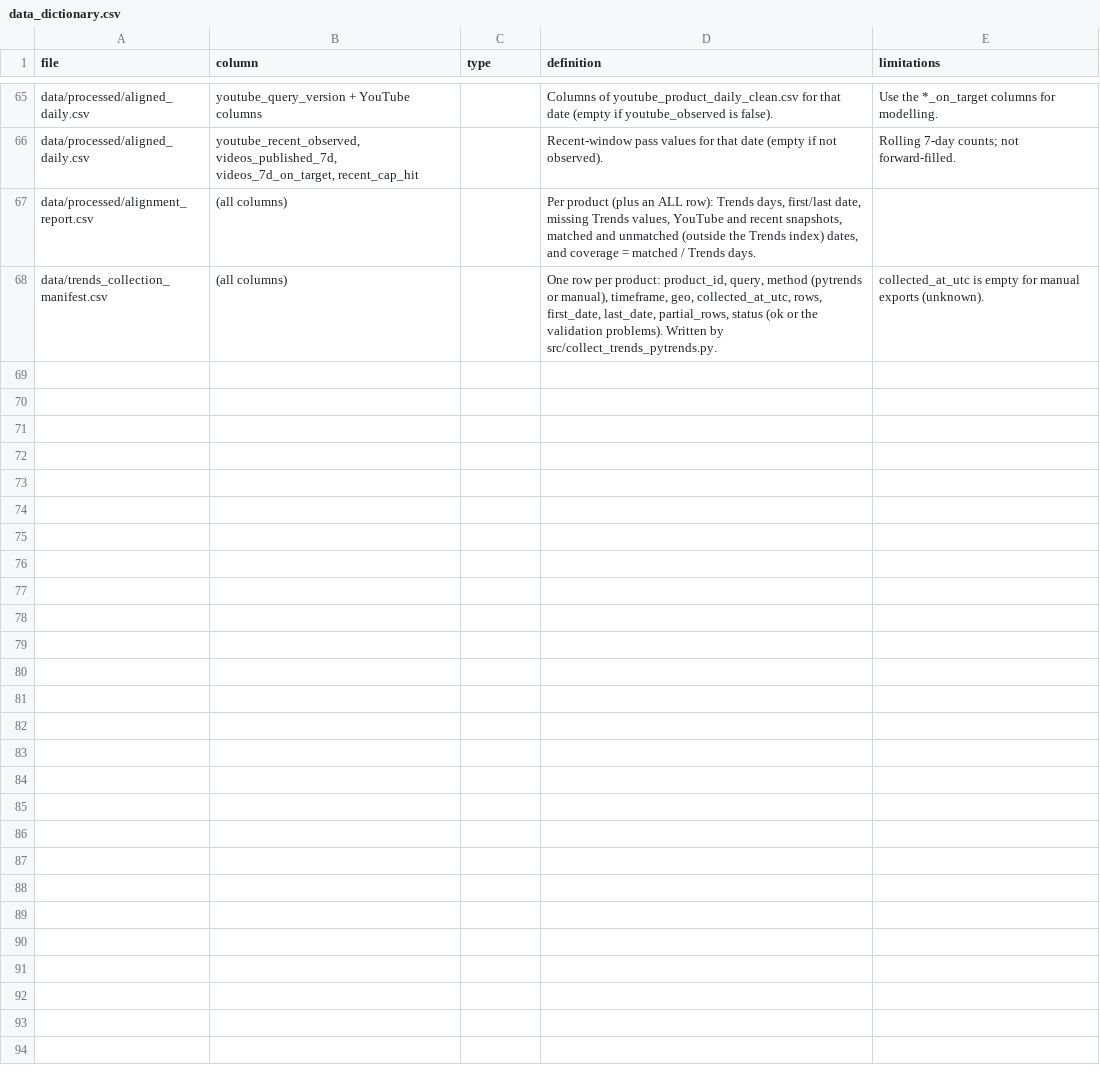
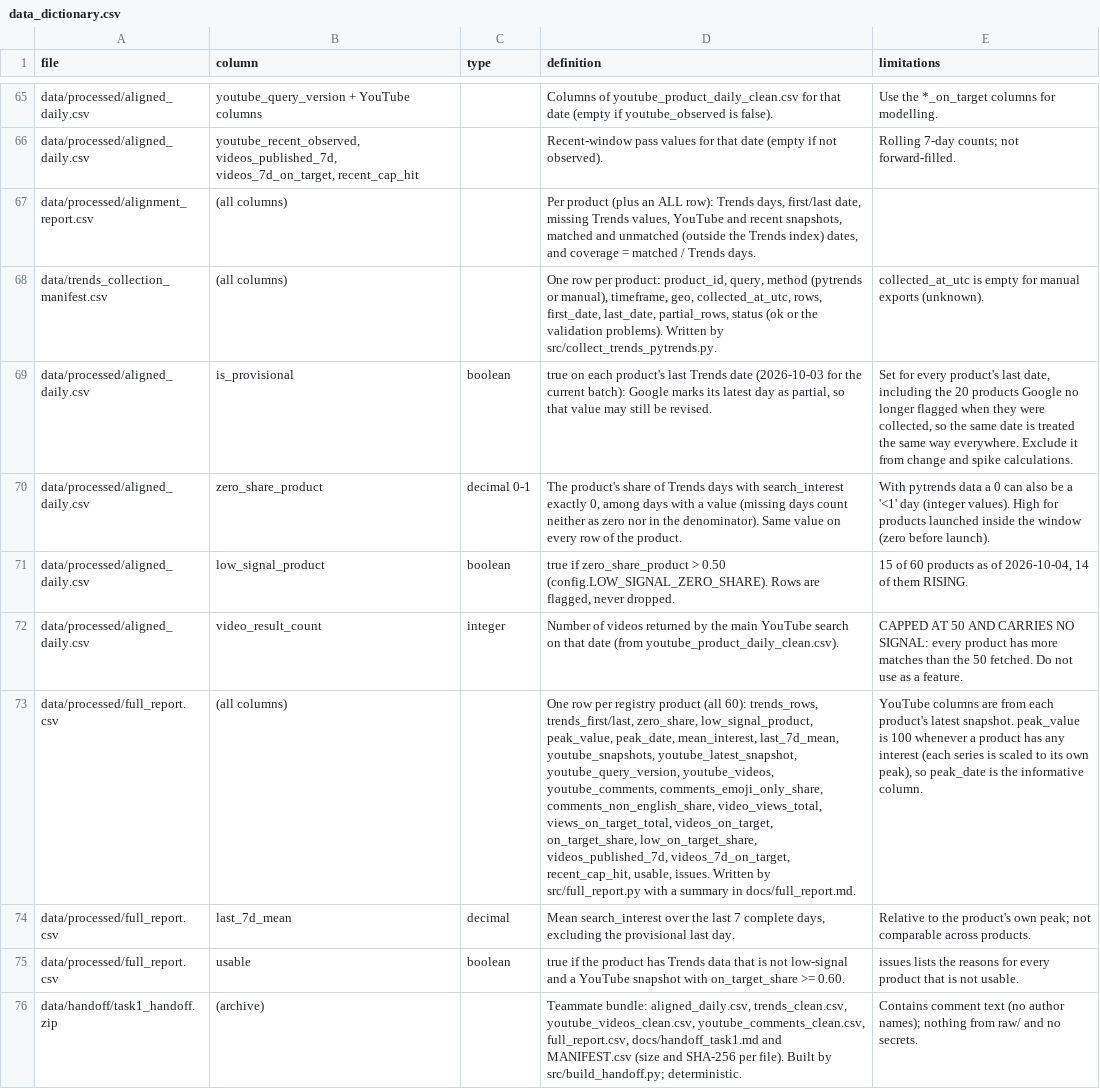
Before and after one commit to Ashwin-deals/viral-product-intelligence-, a CSV file: data/data_dictionary.csv, drawn as a sheet; only a part is shown, gaps mark what is left out; the diff names each change by its address in the sheet, - before the commit and + after, or states it on an @@ line.

```diff
--- a/data/data_dictionary.csv
+++ b/data/data_dictionary.csv
+row 69: data/processed/aligned_daily.csv | is_provisional | boolean | true on each product's last Trends date (2026-10-03 for the current batch): Google marks its latest day as partial, so that value may still be revised. | Set for every product's last date, including the 20 products Google no longer flagged when they were collected, so the same date is treated the same way everywhere. Exclude it from change and spike calculations.
+row 70: data/processed/aligned_daily.csv | zero_share_product | decimal 0-1 | The product's share of Trends days with search_interest exactly 0, among days with a value (missing days count neither as zero nor in the denominator). Same value on every row of the product. | With pytrends data a 0 can also be a '<1' day (integer values). High for products launched inside the window (zero before launch).
+row 71: data/processed/aligned_daily.csv | low_signal_product | boolean | true if zero_share_product > 0.50 (config.LOW_SIGNAL_ZERO_SHARE). Rows are flagged, never dropped. | 15 of 60 products as of 2026-10-04, 14 of them RISING.
+row 72: data/processed/aligned_daily.csv | video_result_count | integer | Number of videos returned by the main YouTube search on that date (from youtube_product_daily_clean.csv). | CAPPED AT 50 AND CARRIES NO SIGNAL: every product has more matches than the 50 fetched. Do not use as a feature.
+row 73: data/processed/full_report.csv | (all columns) |  | One row per registry product (all 60): trends_rows, trends_first/last, zero_share, low_signal_product, peak_value, peak_date, mean_interest, last_7d_mean, youtube_snapshots, youtube_latest_snapshot, youtube_query_version, youtube_videos, youtube_comments, comments_emoji_only_share, comments_non_english_share, video_views_total, views_on_target_total, videos_on_target, on_target_share, low_on_target_share, videos_published_7d, videos_7d_on_target, recent_cap_hit, usable, issues. Written by src/full_report.py with a summary in docs/full_report.md. | YouTube columns are from each product's latest snapshot. peak_value is 100 whenever a product has any interest (each series is scaled to its own peak), so peak_date is the informative column.
+row 74: data/processed/full_report.csv | last_7d_mean | decimal | Mean search_interest over the last 7 complete days, excluding the provisional last day. | Relative to the product's own peak; not comparable across products.
+row 75: data/processed/full_report.csv | usable | boolean | true if the product has Trends data that is not low-signal and a YouTube snapshot with on_target_share >= 0.60. | issues lists the reasons for every product that is not usable.
+row 76: data/handoff/task1_handoff.zip | (archive) |  | Teammate bundle: aligned_daily.csv, trends_clean.csv, youtube_videos_clean.csv, youtube_comments_clean.csv, full_report.csv, docs/handoff_task1.md and MANIFEST.csv (size and SHA-256 per file). Built by src/build_handoff.py; deterministic. | Contains comment text (no author names); nothing from raw/ and no secrets.
```
Also changed, not shown: data/collection_log.csv, data/processed/cleaning_report_youtube.csv, 31 other files.
